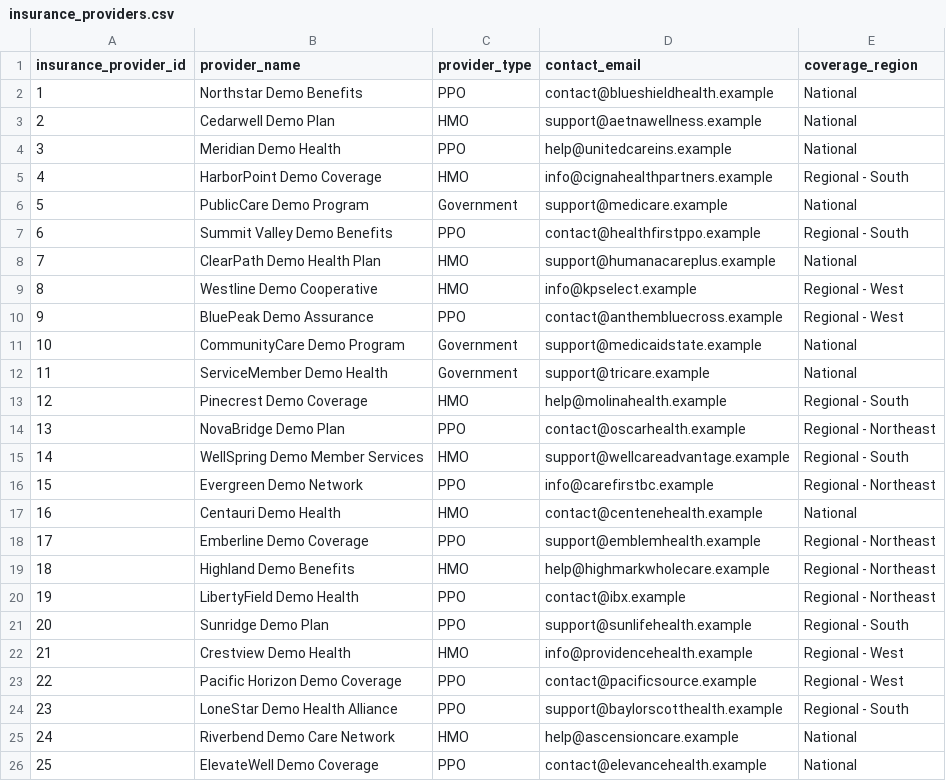
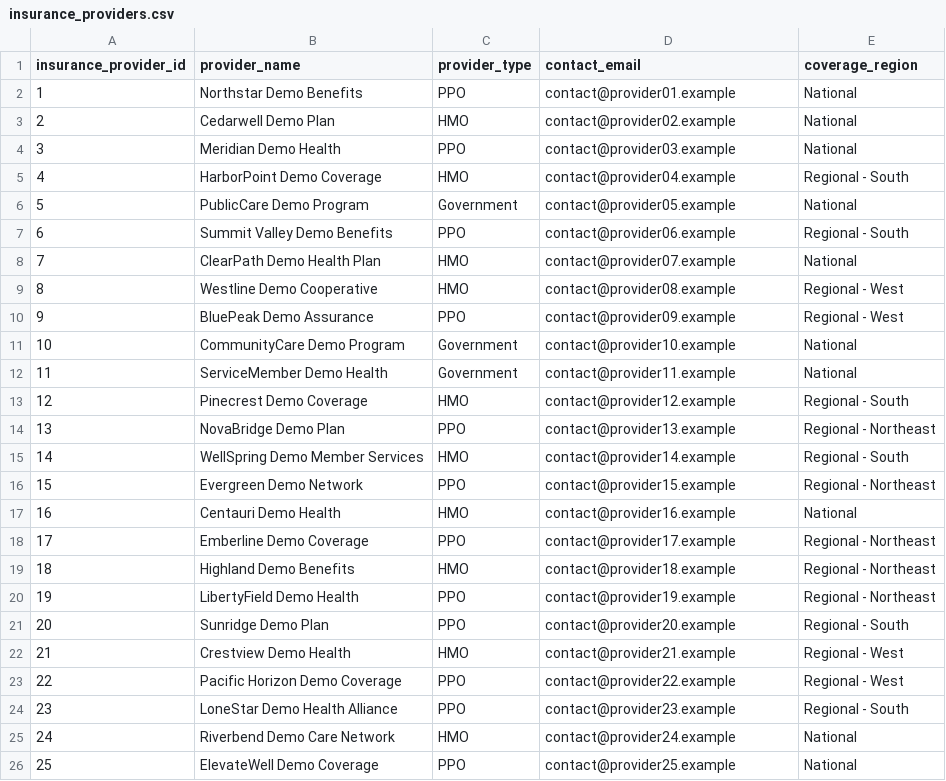
Before and after one commit to viradidi/healthgrid-data-platform, a CSV file: 01_Sources Data/02_adls_csv/Initial_laod/insurance_providers.csv, drawn as a sheet.

Commit message:
Use neutral placeholder emails in synthetic provider fixtures

```diff
--- a/01_Sources Data/02_adls_csv/Initial_laod/insurance_providers.csv
+++ b/01_Sources Data/02_adls_csv/Initial_laod/insurance_providers.csv
@@ -1,26 +1,26 @@
 insurance_provider_id,provider_name,provider_type,contact_email,coverage_region
-1,Northstar Demo Benefits,PPO,contact@blueshieldhealth.example,National
-2,Cedarwell Demo Plan,HMO,support@aetnawellness.example,National
-3,Meridian Demo Health,PPO,help@unitedcareins.example,National
-4,HarborPoint Demo Coverage,HMO,info@cignahealthpartners.example,Regional - South
-5,PublicCare Demo Program,Government,support@medicare.example,National
-6,Summit Valley Demo Benefits,PPO,contact@healthfirstppo.example,Regional - South
-7,ClearPath Demo Health Plan,HMO,support@humanacareplus.example,National
-8,Westline Demo Cooperative,HMO,info@kpselect.example,Regional - West
-9,BluePeak Demo Assurance,PPO,contact@anthembluecross.example,Regional - West
-10,CommunityCare Demo Program,Government,support@medicaidstate.example,National
-11,ServiceMember Demo Health,Government,support@tricare.example,National
-12,Pinecrest Demo Coverage,HMO,help@molinahealth.example,Regional - South
-13,NovaBridge Demo Plan,PPO,contact@oscarhealth.example,Regional - Northeast
-14,WellSpring Demo Member Services,HMO,support@wellcareadvantage.example,Regional - South
-15,Evergreen Demo Network,PPO,info@carefirstbc.example,Regional - Northeast
-16,Centauri Demo Health,HMO,contact@centenehealth.example,National
-17,Emberline Demo Coverage,PPO,support@emblemhealth.example,Regional - Northeast
-18,Highland Demo Benefits,HMO,help@highmarkwholecare.example,Regional - Northeast
-19,LibertyField Demo Health,PPO,contact@ibx.example,Regional - Northeast
-20,Sunridge Demo Plan,PPO,support@sunlifehealth.example,Regional - South
-21,Crestview Demo Health,HMO,info@providencehealth.example,Regional - West
-22,Pacific Horizon Demo Coverage,PPO,contact@pacificsource.example,Regional - West
-23,LoneStar Demo Health Alliance,PPO,support@baylorscotthealth.example,Regional - South
-24,Riverbend Demo Care Network,HMO,help@ascensioncare.example,National
-25,ElevateWell Demo Coverage,PPO,contact@elevancehealth.example,National
+1,Northstar Demo Benefits,PPO,contact@provider01.example,National
+2,Cedarwell Demo Plan,HMO,contact@provider02.example,National
+3,Meridian Demo Health,PPO,contact@provider03.example,National
+4,HarborPoint Demo Coverage,HMO,contact@provider04.example,Regional - South
+5,PublicCare Demo Program,Government,contact@provider05.example,National
+6,Summit Valley Demo Benefits,PPO,contact@provider06.example,Regional - South
+7,ClearPath Demo Health Plan,HMO,contact@provider07.example,National
+8,Westline Demo Cooperative,HMO,contact@provider08.example,Regional - West
+9,BluePeak Demo Assurance,PPO,contact@provider09.example,Regional - West
+10,CommunityCare Demo Program,Government,contact@provider10.example,National
+11,ServiceMember Demo Health,Government,contact@provider11.example,National
+12,Pinecrest Demo Coverage,HMO,contact@provider12.example,Regional - South
+13,NovaBridge Demo Plan,PPO,contact@provider13.example,Regional - Northeast
+14,WellSpring Demo Member Services,HMO,contact@provider14.example,Regional - South
+15,Evergreen Demo Network,PPO,contact@provider15.example,Regional - Northeast
+16,Centauri Demo Health,HMO,contact@provider16.example,National
+17,Emberline Demo Coverage,PPO,contact@provider17.example,Regional - Northeast
+18,Highland Demo Benefits,HMO,contact@provider18.example,Regional - Northeast
+19,LibertyField Demo Health,PPO,contact@provider19.example,Regional - Northeast
+20,Sunridge Demo Plan,PPO,contact@provider20.example,Regional - South
+21,Crestview Demo Health,HMO,contact@provider21.example,Regional - West
+22,Pacific Horizon Demo Coverage,PPO,contact@provider22.example,Regional - West
+23,LoneStar Demo Health Alliance,PPO,contact@provider23.example,Regional - South
+24,Riverbend Demo Care Network,HMO,contact@provider24.example,National
+25,ElevateWell Demo Coverage,PPO,contact@provider25.example,National
```
